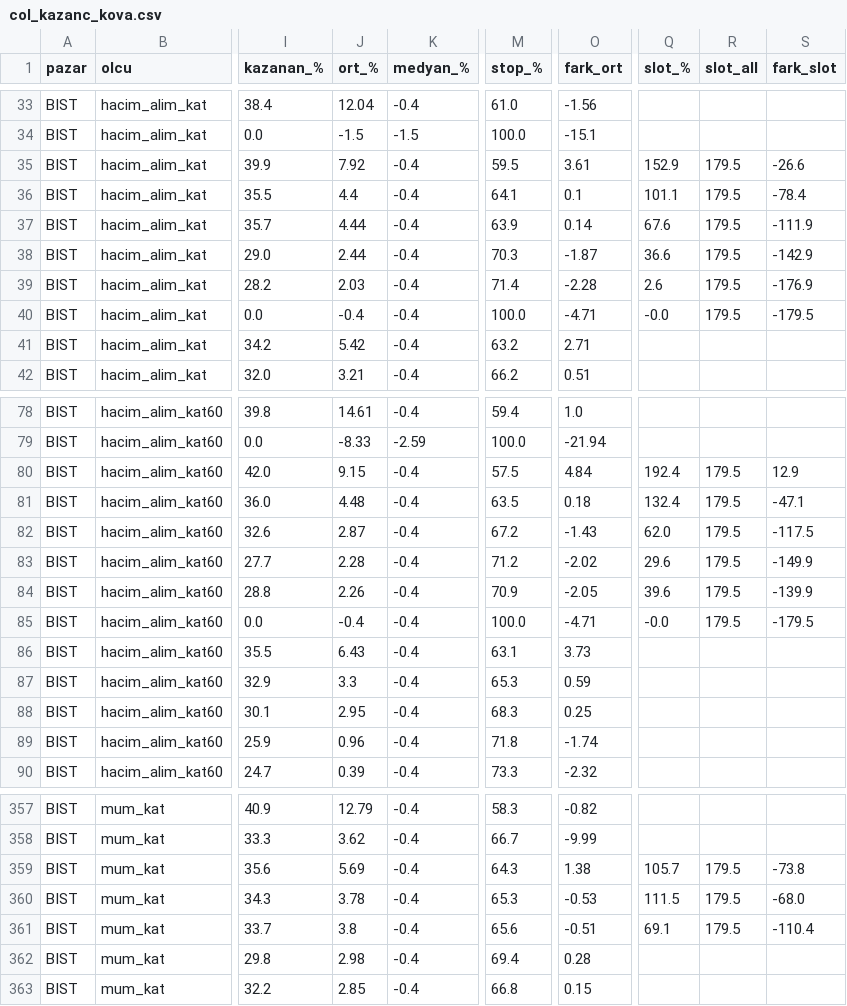
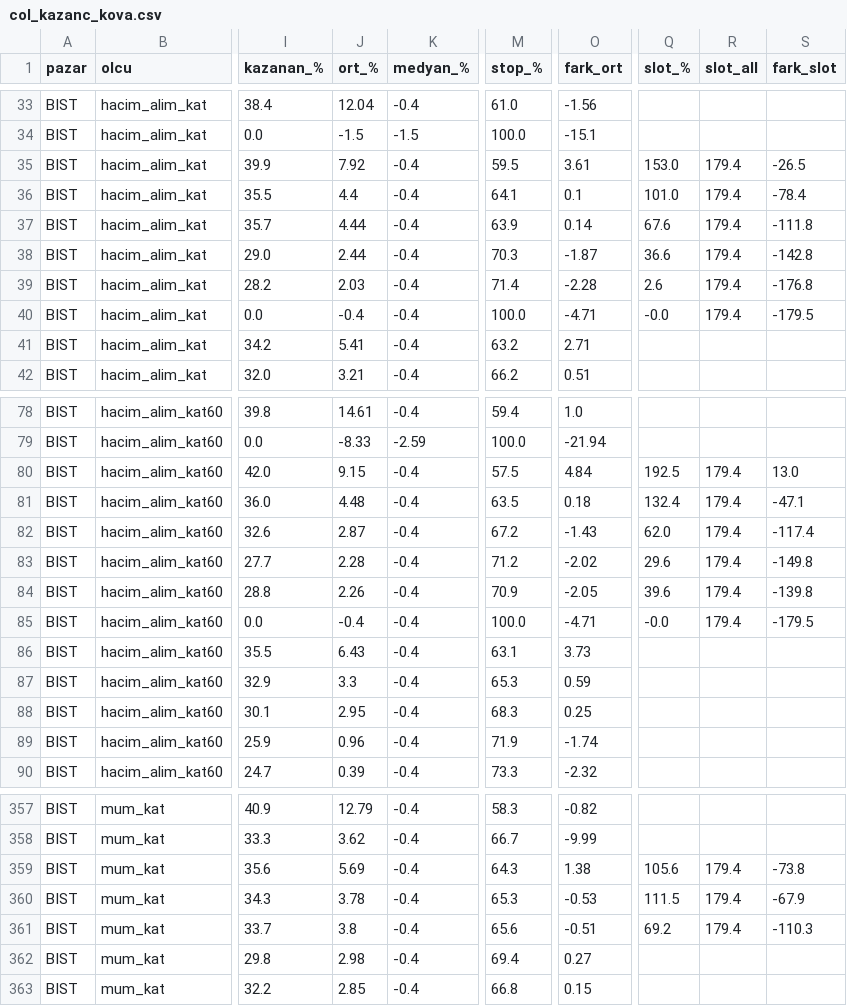
Before and after one commit to Cemalcelebi/col_yolu, a CSV file: arastirma_cikti/col_kazanc/col_kazanc_kova.csv, drawn as a sheet; only a part is shown, gaps mark what is left out; the diff covers the shown part only; the diff names each change by its address in the sheet, - before the commit and + after, or states it on an @@ line.

```diff
--- a/arastirma_cikti/col_kazanc/col_kazanc_kova.csv
+++ b/arastirma_cikti/col_kazanc/col_kazanc_kova.csv
-Q35 (slot_%): 152.9
+Q35 (slot_%): 153.0
-R35:R40 (slot_all): 179.5
+R35:R40 (slot_all): 179.4
-S35 (fark_slot): -26.6
+S35 (fark_slot): -26.5
-Q36 (slot_%): 101.1
+Q36 (slot_%): 101.0
-S37 (fark_slot): -111.9
+S37 (fark_slot): -111.8
-S38 (fark_slot): -142.9
+S38 (fark_slot): -142.8
-S39 (fark_slot): -176.9
+S39 (fark_slot): -176.8
-J41 (ort_%): 5.42
+J41 (ort_%): 5.41
-Q80 (slot_%): 192.4
+Q80 (slot_%): 192.5
-R80:R85 (slot_all): 179.5
+R80:R85 (slot_all): 179.4
-S80 (fark_slot): 12.9
+S80 (fark_slot): 13.0
-S82 (fark_slot): -117.5
+S82 (fark_slot): -117.4
-S83 (fark_slot): -149.9
+S83 (fark_slot): -149.8
-S84 (fark_slot): -139.9
+S84 (fark_slot): -139.8
-M89 (stop_%): 71.8
+M89 (stop_%): 71.9
-Q359 (slot_%): 105.7
+Q359 (slot_%): 105.6
-R359:R361 (slot_all): 179.5
+R359:R361 (slot_all): 179.4
-S360 (fark_slot): -68.0
+S360 (fark_slot): -67.9
-Q361 (slot_%): 69.1
+Q361 (slot_%): 69.2
-S361 (fark_slot): -110.4
+S361 (fark_slot): -110.3
-O362 (fark_ort): 0.28
+O362 (fark_ort): 0.27
```
Also changed, not shown: 138 edited cells elsewhere in this file, arastirma_cikti/col_kazanc/col_kazanc_tutarlilik.csv, 7 other files.
